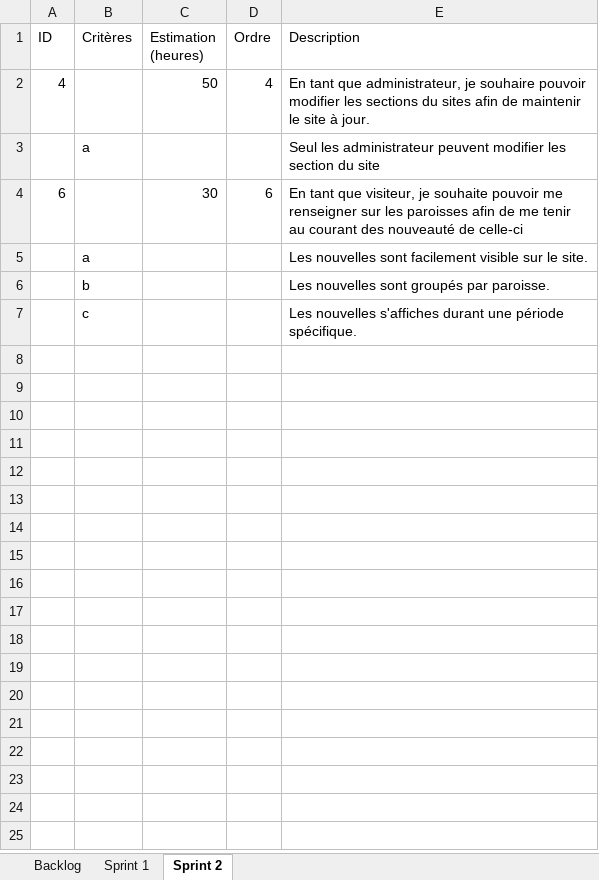
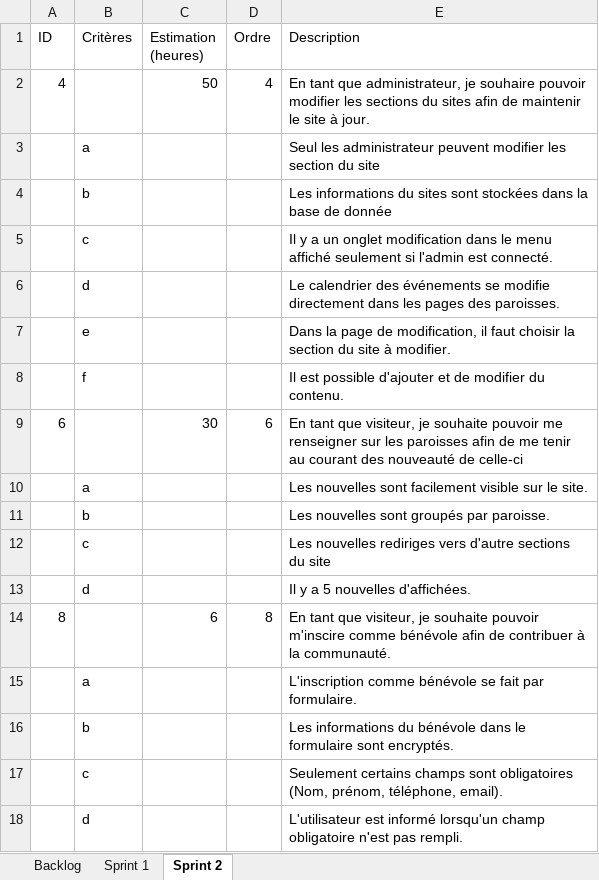
Before and after one commit to llSkyTechll/Project-ESP, an Excel workbook: Backlog.xlsx, sheet Sprint 2, drawn as a sheet; values as stored, in another font and other column widths than the file's, no borders; addresses are those after the commit; the diff names each change by its address in the sheet, - before the commit and + after, or states it on an @@ line.

Commit message:
Backlog sprint 2

```diff
--- a/Backlog.xlsx (sheet Sprint 2)
+++ b/Backlog.xlsx (sheet Sprint 2)
+row 4:  | b |  |  | Les informations du sites sont stockées dans la base de donnée
+row 5:  | c |  |  | Il y a un onglet modification dans le menu affiché seulement si l'admin est connecté.
+row 6:  | d |  |  | Le calendrier des événements se modifie directement dans les pages des paroisses.
+row 7:  | e |  |  | Dans la page de modification, il faut choisir la section du site à modifier.
+row 8:  | f |  |  | Il est possible d'ajouter et de modifier du contenu.
-E12 (Description): Les nouvelles s'affiches durant une période spécifique.
+E12 (Description): Les nouvelles rediriges vers d'autre sections du site
+row 13:  | d |  |  | Il y a 5 nouvelles d'affichées.
+row 14: 8 |  | 6 | 8 | En tant que visiteur, je souhaite pouvoir m'inscire comme bénévole afin de contribuer à la communauté.
+row 15:  | a |  |  | L'inscription comme bénévole se fait par formulaire.
+row 16:  | b |  |  | Les informations du bénévole dans le formulaire sont encryptés.
+row 17:  | c |  |  | Seulement certains champs sont obligatoires (Nom, prénom, téléphone, email).
+row 18:  | d |  |  | L'utilisateur est informé lorsqu'un champ obligatoire n'est pas rempli.
```
Also changed, not shown: sheet Sprint 1.
